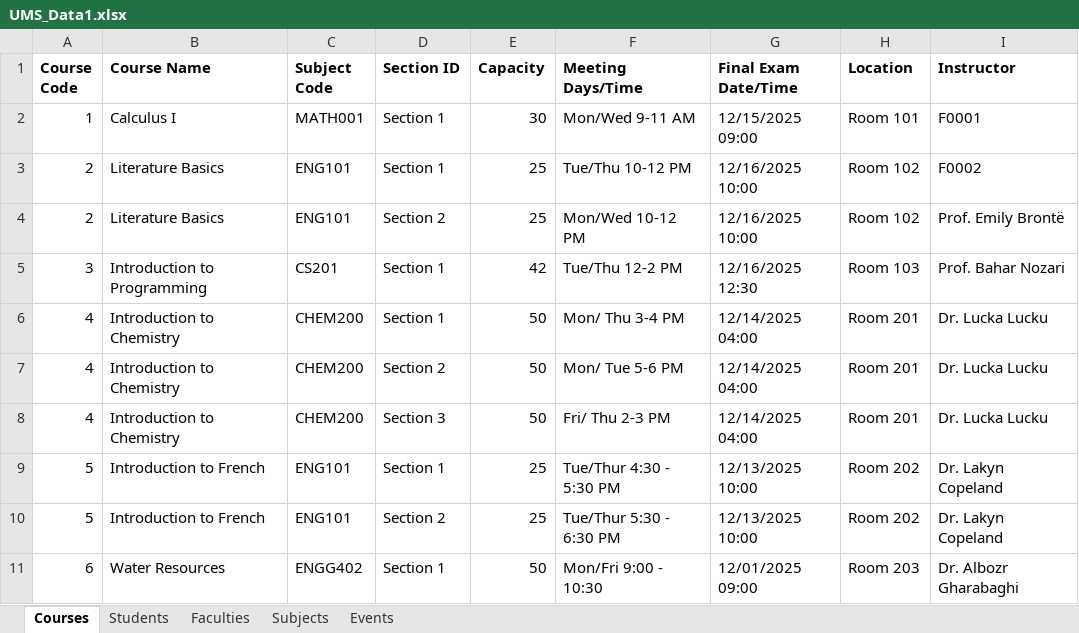
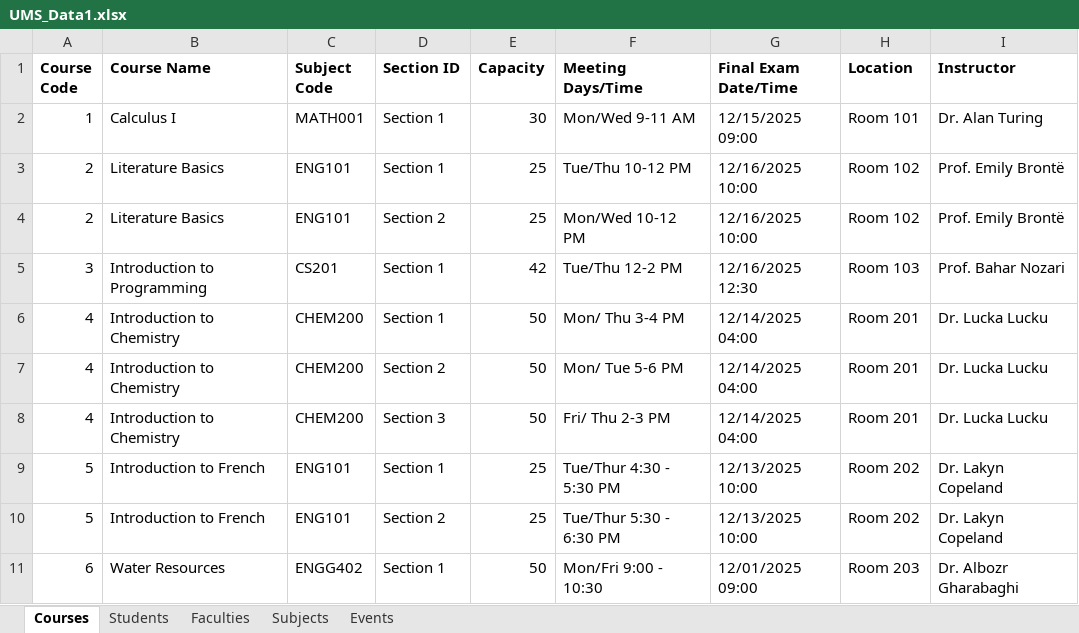
Before and after one commit to Chmunk-275/UniversityManagementApp, an Excel workbook: src/main/resources/UMS_Data1.xlsx, sheet Courses, drawn as a sheet; values as stored, in another font and other column widths than the file's, no borders; the diff names each change by its address in the sheet, - before the commit and + after, or states it on an @@ line.

```diff
--- a/src/main/resources/UMS_Data1.xlsx (sheet Courses)
+++ b/src/main/resources/UMS_Data1.xlsx (sheet Courses)
-I2 (Instructor): F0001
+I2 (Instructor): Dr. Alan Turing
-I3 (Instructor): F0002
+I3 (Instructor): Prof. Emily Brontë
```
Also changed, not shown: sheet Students, 2 other files.
